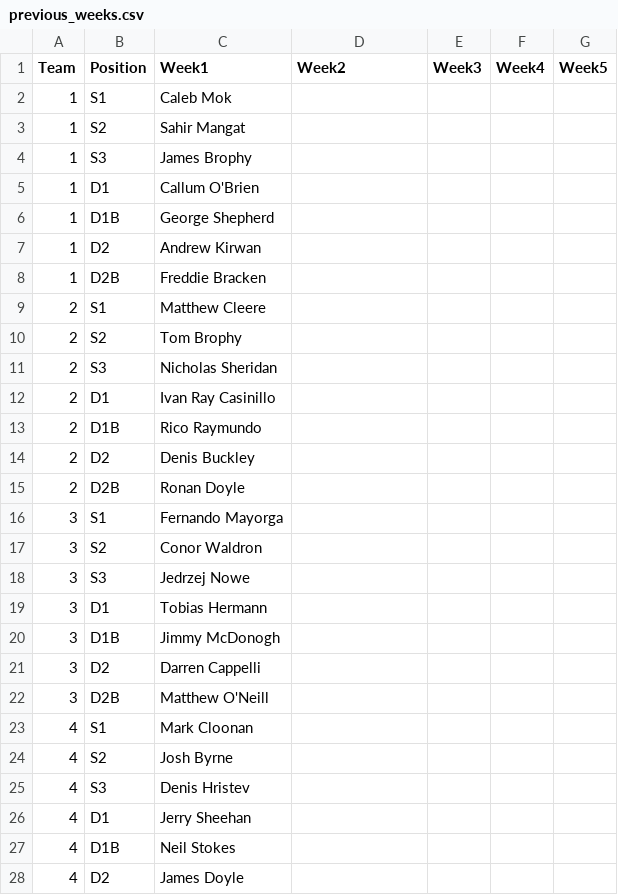
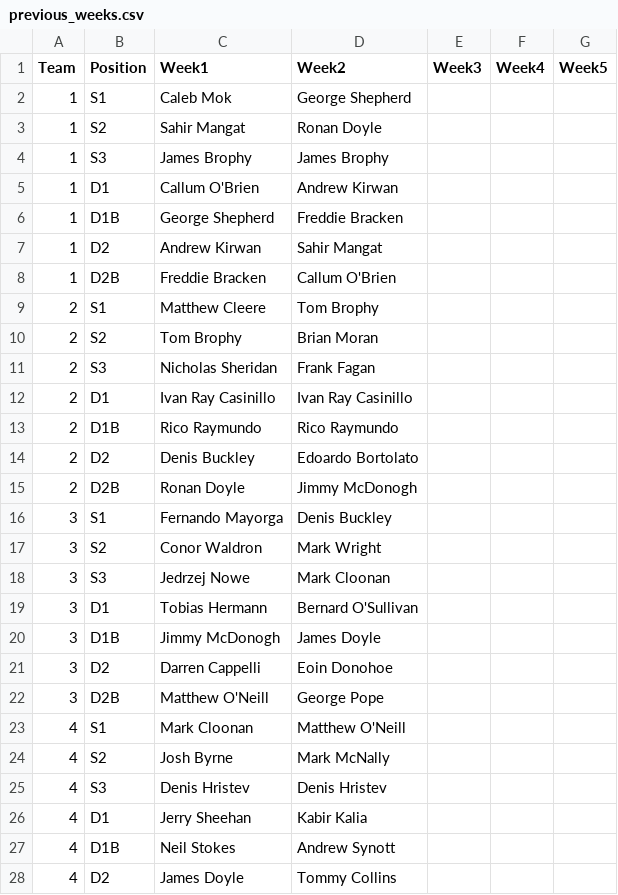
Before and after one commit to ConorWaldron/tennis, a CSV file: assets/summer_league/previous_weeks.csv, drawn as a sheet; only a part is shown; the diff covers the shown part only.

Commit message:
week 2

```diff
--- a/assets/summer_league/previous_weeks.csv
+++ b/assets/summer_league/previous_weeks.csv
@@ -1,28 +1,28 @@
 Team,Position,Week1,Week2,Week3,Week4,Week5
-1,S1,Caleb Mok,,,,
-1,S2,Sahir Mangat,,,,
-1,S3,James Brophy,,,,
-1,D1,Callum O'Brien,,,,
-1,D1B,George Shepherd,,,,
-1,D2,Andrew Kirwan,,,,
-1,D2B,Freddie Bracken,,,,
-2,S1,Matthew Cleere,,,,
-2,S2,Tom Brophy,,,,
-2,S3,Nicholas Sheridan,,,,
-2,D1,Ivan Ray Casinillo ,,,,
-2,D1B,Rico Raymundo,,,,
-2,D2,Denis Buckley,,,,
-2,D2B,Ronan Doyle,,,,
-3,S1,Fernando Mayorga,,,,
-3,S2,Conor Waldron,,,,
-3,S3,Jedrzej Nowe,,,,
-3,D1,Tobias Hermann,,,,
-3,D1B,Jimmy McDonogh,,,,
-3,D2,Darren Cappelli,,,,
-3,D2B,Matthew O'Neill,,,,
-4,S1,Mark Cloonan,,,,
-4,S2,Josh Byrne,,,,
-4,S3,Denis Hristev,,,,
-4,D1,Jerry Sheehan,,,,
-4,D1B,Neil Stokes,,,,
-4,D2,James Doyle,,,,
+1,S1,Caleb Mok,George Shepherd,,,
+1,S2,Sahir Mangat,Ronan Doyle,,,
+1,S3,James Brophy,James Brophy,,,
+1,D1,Callum O'Brien,Andrew Kirwan,,,
+1,D1B,George Shepherd,Freddie Bracken,,,
+1,D2,Andrew Kirwan,Sahir Mangat,,,
+1,D2B,Freddie Bracken,Callum O'Brien,,,
+2,S1,Matthew Cleere,Tom Brophy,,,
+2,S2,Tom Brophy,Brian Moran,,,
+2,S3,Nicholas Sheridan,Frank Fagan,,,
+2,D1,Ivan Ray Casinillo ,Ivan Ray Casinillo,,,
+2,D1B,Rico Raymundo,Rico Raymundo,,,
+2,D2,Denis Buckley,Edoardo Bortolato,,,
+2,D2B,Ronan Doyle,Jimmy McDonogh,,,
+3,S1,Fernando Mayorga,Denis Buckley,,,
+3,S2,Conor Waldron,Mark Wright,,,
+3,S3,Jedrzej Nowe,Mark Cloonan,,,
+3,D1,Tobias Hermann,Bernard O'Sullivan,,,
+3,D1B,Jimmy McDonogh,James Doyle,,,
+3,D2,Darren Cappelli,Eoin Donohoe,,,
+3,D2B,Matthew O'Neill,George Pope,,,
+4,S1,Mark Cloonan,Matthew O'Neill,,,
+4,S2,Josh Byrne,Mark McNally,,,
+4,S3,Denis Hristev,Denis Hristev,,,
+4,D1,Jerry Sheehan,Kabir Kalia,,,
+4,D1B,Neil Stokes,Andrew Synott,,,
+4,D2,James Doyle,Tommy Collins,,,
```
Also changed, not shown: 22 edited cells elsewhere in this file.
